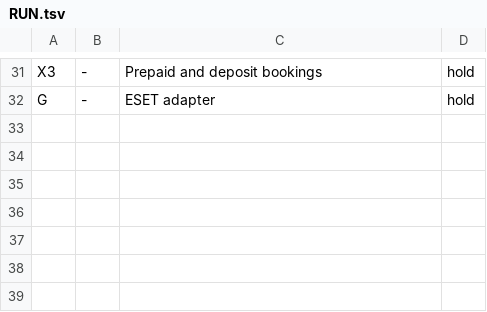
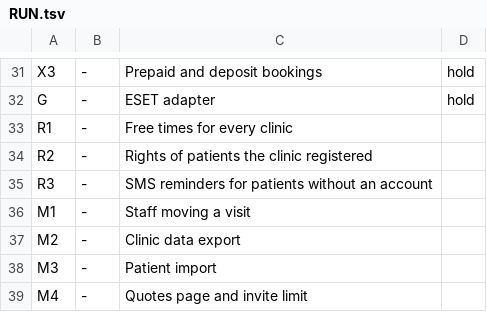
Before and after one commit to Shmeeshmee/salus-ba, a TSV file: docs/clinic-cms/RUN.tsv, drawn as a sheet; only a part is shown, gaps mark what is left out; the diff names each change by its address in the sheet, - before the commit and + after, or states it on an @@ line.

```diff
--- a/docs/clinic-cms/RUN.tsv
+++ b/docs/clinic-cms/RUN.tsv
+row 33: R1 | - | Free times for every clinic
+row 34: R2 | - | Rights of patients the clinic registered
+row 35: R3 | - | SMS reminders for patients without an account
+row 36: M1 | - | Staff moving a visit
+row 37: M2 | - | Clinic data export
+row 38: M3 | - | Patient import
+row 39: M4 | - | Quotes page and invite limit
```
Also changed, not shown: 9 other files.
